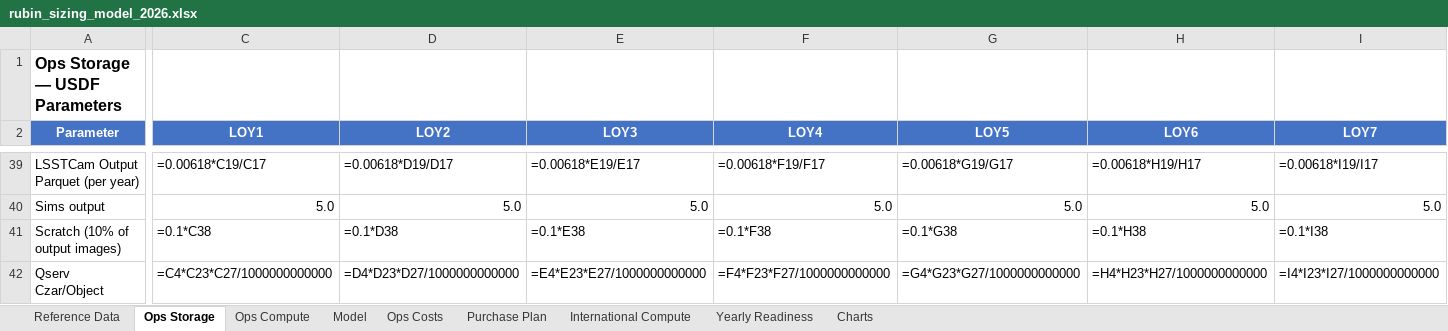
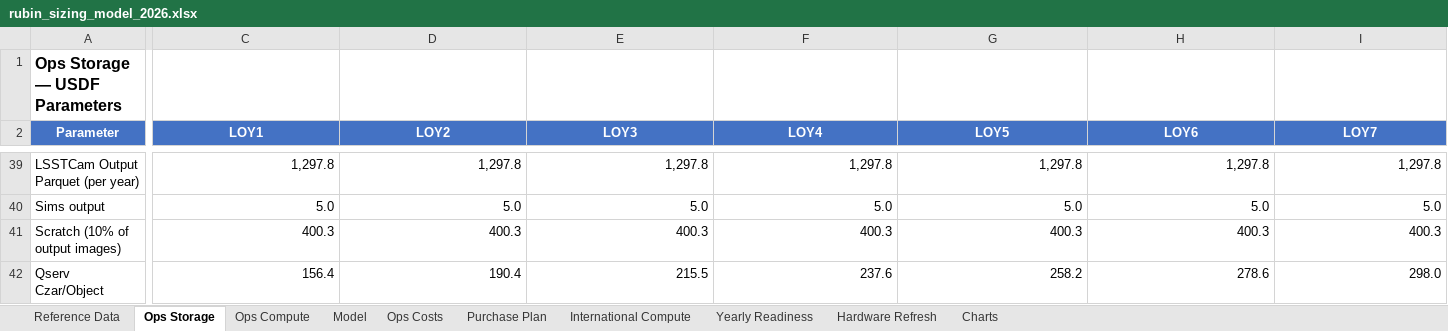
Before and after one commit to lsst/rubin-sizing-model, an Excel workbook: rubin_sizing_model_2026.xlsx, sheet Ops Storage, drawn as a sheet; only a part is shown, gaps mark what is left out; values as stored, in another font and other column widths than the file's, no borders; formulas without a stored value are shown as written; the diff covers the shown part only; the diff names each change by its address in the sheet, - before the commit and + after, or states it on an @@ line.

```diff
--- a/rubin_sizing_model_2026.xlsx (sheet Ops Storage)
+++ b/rubin_sizing_model_2026.xlsx (sheet Ops Storage)
+sheet tab: Hardware Refresh
-C39 (LOY1): =0.00618*C19/C17
+C39 (LOY1): 1,297.8
-D39 (LOY2): =0.00618*D19/D17
+D39 (LOY2): 1,297.8
-E39 (LOY3): =0.00618*E19/E17
+E39 (LOY3): 1,297.8
-F39 (LOY4): =0.00618*F19/F17
+F39 (LOY4): 1,297.8
-G39 (LOY5): =0.00618*G19/G17
+G39 (LOY5): 1,297.8
-H39 (LOY6): =0.00618*H19/H17
+H39 (LOY6): 1,297.8
-I39 (LOY7): =0.00618*I19/I17
+I39 (LOY7): 1,297.8
-C41 (LOY1): =0.1*C38
+C41 (LOY1): 400.3
-D41 (LOY2): =0.1*D38
+D41 (LOY2): 400.3
-E41 (LOY3): =0.1*E38
+E41 (LOY3): 400.3
-F41 (LOY4): =0.1*F38
+F41 (LOY4): 400.3
-G41 (LOY5): =0.1*G38
+G41 (LOY5): 400.3
-H41 (LOY6): =0.1*H38
+H41 (LOY6): 400.3
-I41 (LOY7): =0.1*I38
+I41 (LOY7): 400.3
-C42 (LOY1): =C4*C23*C27/1000000000000
+C42 (LOY1): 156.4
-D42 (LOY2): =D4*D23*D27/1000000000000
+D42 (LOY2): 190.4
-E42 (LOY3): =E4*E23*E27/1000000000000
+E42 (LOY3): 215.5
-F42 (LOY4): =F4*F23*F27/1000000000000
+F42 (LOY4): 237.6
-G42 (LOY5): =G4*G23*G27/1000000000000
+G42 (LOY5): 258.2
-H42 (LOY6): =H4*H23*H27/1000000000000
+H42 (LOY6): 278.6
-I42 (LOY7): =I4*I23*I27/1000000000000
+I42 (LOY7): 298.0
```
Also changed, not shown: 259 edited cells elsewhere in this sheet, sheet Ops Compute, sheet Charts, sheet Purchase Plan, sheet International Compute, sheet Ops Costs, sheet Yearly Readiness, 2 more sheets, formulas that keep their value, charts or pictures, 9 other files.
